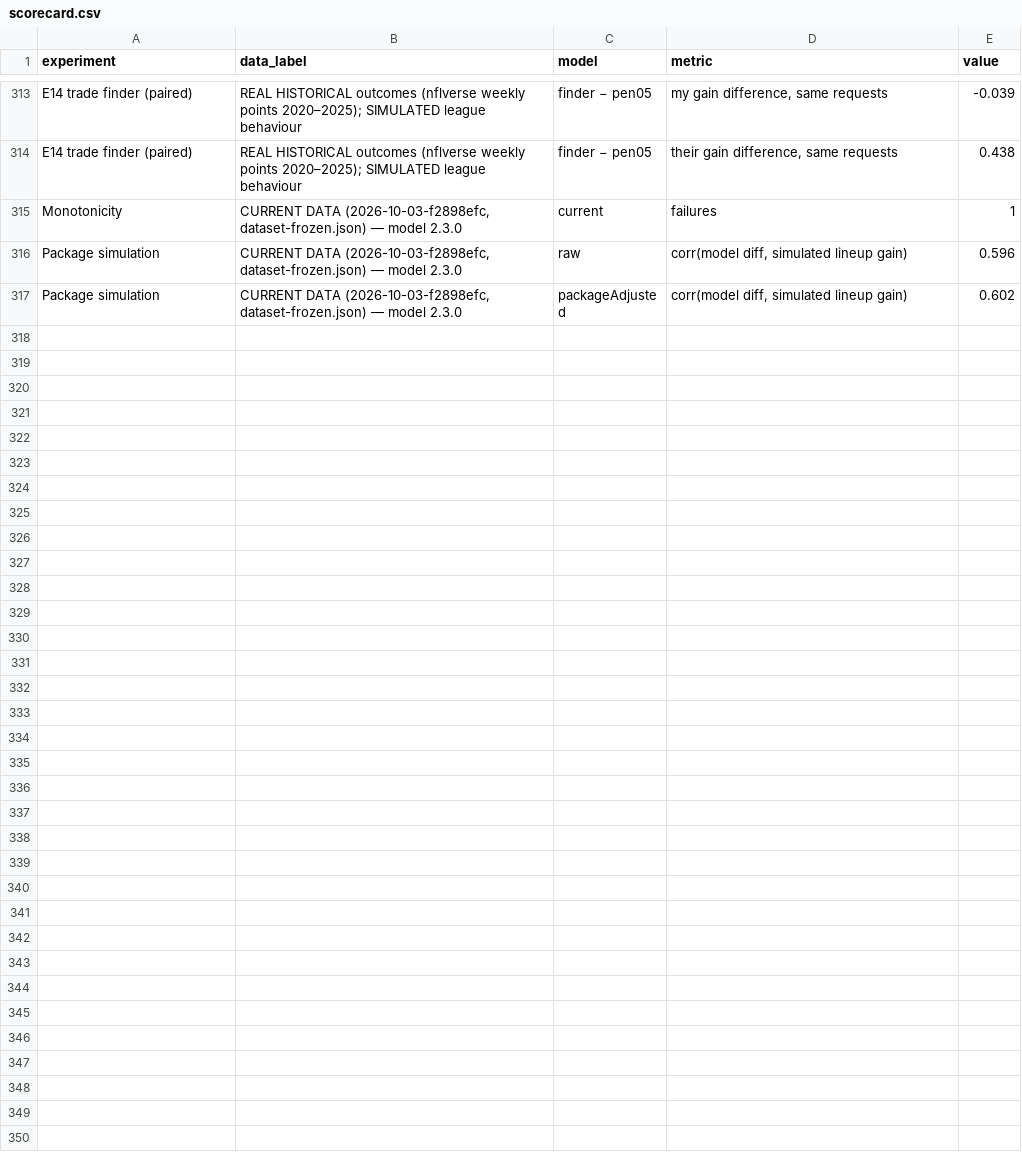
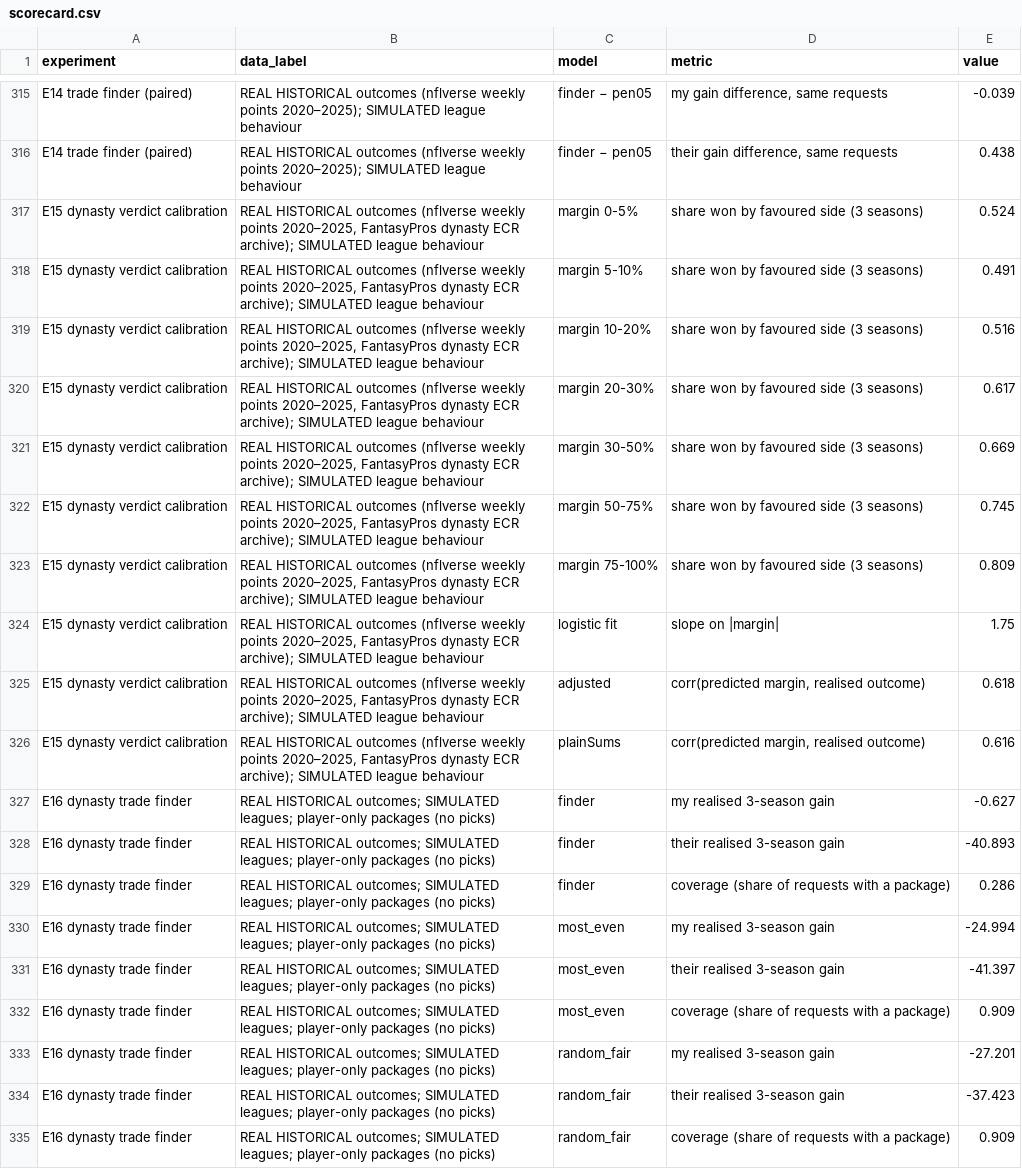
Before and after one commit to smbrynien/Fantasy-Football-Trade-Analyzer, a CSV file: reports/audit/scorecard.csv, drawn as a sheet; only a part is shown, gaps mark what is left out; the shorter side is filled out with more unchanged rows; the diff covers the shown part only.

```diff
--- a/reports/audit/scorecard.csv
+++ b/reports/audit/scorecard.csv
@@ -314 +316,20 @@ E14 trade finder (paired),REAL HISTORICAL outcomes (nflverse weekly points 2020
 E14 trade finder (paired),REAL HISTORICAL outcomes (nflverse weekly points 2020–2025); SIMULATED league behaviour,finder − pen05,"their gain difference, same requests",0.438
+E15 dynasty verdict calibration,"REAL HISTORICAL outcomes (nflverse weekly points 2020–2025, FantasyPros dynasty ECR archive); SIMULATED league behaviour",margin 0-5%,share won by favoured side (3 seasons),0.524
+E15 dynasty verdict calibration,"REAL HISTORICAL outcomes (nflverse weekly points 2020–2025, FantasyPros dynasty ECR archive); SIMULATED league behaviour",margin 5-10%,share won by favoured side (3 seasons),0.491
+E15 dynasty verdict calibration,"REAL HISTORICAL outcomes (nflverse weekly points 2020–2025, FantasyPros dynasty ECR archive); SIMULATED league behaviour",margin 10-20%,share won by favoured side (3 seasons),0.516
+E15 dynasty verdict calibration,"REAL HISTORICAL outcomes (nflverse weekly points 2020–2025, FantasyPros dynasty ECR archive); SIMULATED league behaviour",margin 20-30%,share won by favoured side (3 seasons),0.617
+E15 dynasty verdict calibration,"REAL HISTORICAL outcomes (nflverse weekly points 2020–2025, FantasyPros dynasty ECR archive); SIMULATED league behaviour",margin 30-50%,share won by favoured side (3 seasons),0.669
+E15 dynasty verdict calibration,"REAL HISTORICAL outcomes (nflverse weekly points 2020–2025, FantasyPros dynasty ECR archive); SIMULATED league behaviour",margin 50-75%,share won by favoured side (3 seasons),0.745
+E15 dynasty verdict calibration,"REAL HISTORICAL outcomes (nflverse weekly points 2020–2025, FantasyPros dynasty ECR archive); SIMULATED league behaviour",margin 75-100%,share won by favoured side (3 seasons),0.809
+E15 dynasty verdict calibration,"REAL HISTORICAL outcomes (nflverse weekly points 2020–2025, FantasyPros dynasty ECR archive); SIMULATED league behaviour",logistic fit,slope on |margin|,1.75
+E15 dynasty verdict calibration,"REAL HISTORICAL outcomes (nflverse weekly points 2020–2025, FantasyPros dynasty ECR archive); SIMULATED league behaviour",adjusted,"corr(predicted margin, realised outcome)",0.618
+E15 dynasty verdict calibration,"REAL HISTORICAL outcomes (nflverse weekly points 2020–2025, FantasyPros dynasty ECR archive); SIMULATED league behaviour",plainSums,"corr(predicted margin, realised outcome)",0.616
+E16 dynasty trade finder,REAL HISTORICAL outcomes; SIMULATED leagues; player-only packages (no picks),finder,my realised 3-season gain,-0.627
+E16 dynasty trade finder,REAL HISTORICAL outcomes; SIMULATED leagues; player-only packages (no picks),finder,their realised 3-season gain,-40.893
+E16 dynasty trade finder,REAL HISTORICAL outcomes; SIMULATED leagues; player-only packages (no picks),finder,coverage (share of requests with a package),0.286
+E16 dynasty trade finder,REAL HISTORICAL outcomes; SIMULATED leagues; player-only packages (no picks),most_even,my realised 3-season gain,-24.994
+E16 dynasty trade finder,REAL HISTORICAL outcomes; SIMULATED leagues; player-only packages (no picks),most_even,their realised 3-season gain,-41.397
+E16 dynasty trade finder,REAL HISTORICAL outcomes; SIMULATED leagues; player-only packages (no picks),most_even,coverage (share of requests with a package),0.909
+E16 dynasty trade finder,REAL HISTORICAL outcomes; SIMULATED leagues; player-only packages (no picks),random_fair,my realised 3-season gain,-27.201
+E16 dynasty trade finder,REAL HISTORICAL outcomes; SIMULATED leagues; player-only packages (no picks),random_fair,their realised 3-season gain,-37.423
+E16 dynasty trade finder,REAL HISTORICAL outcomes; SIMULATED leagues; player-only packages (no picks),random_fair,coverage (share of requests with a package),0.909
```
Also changed, not shown: 11 added rows elsewhere in this file, 31 other files.
